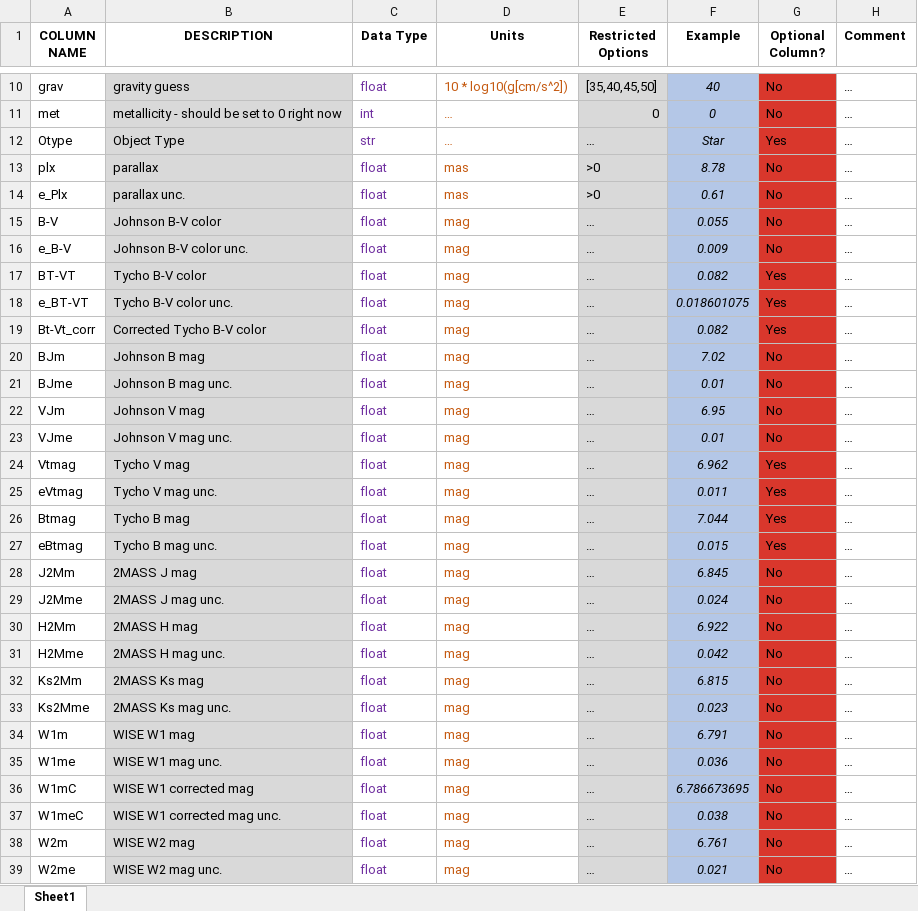
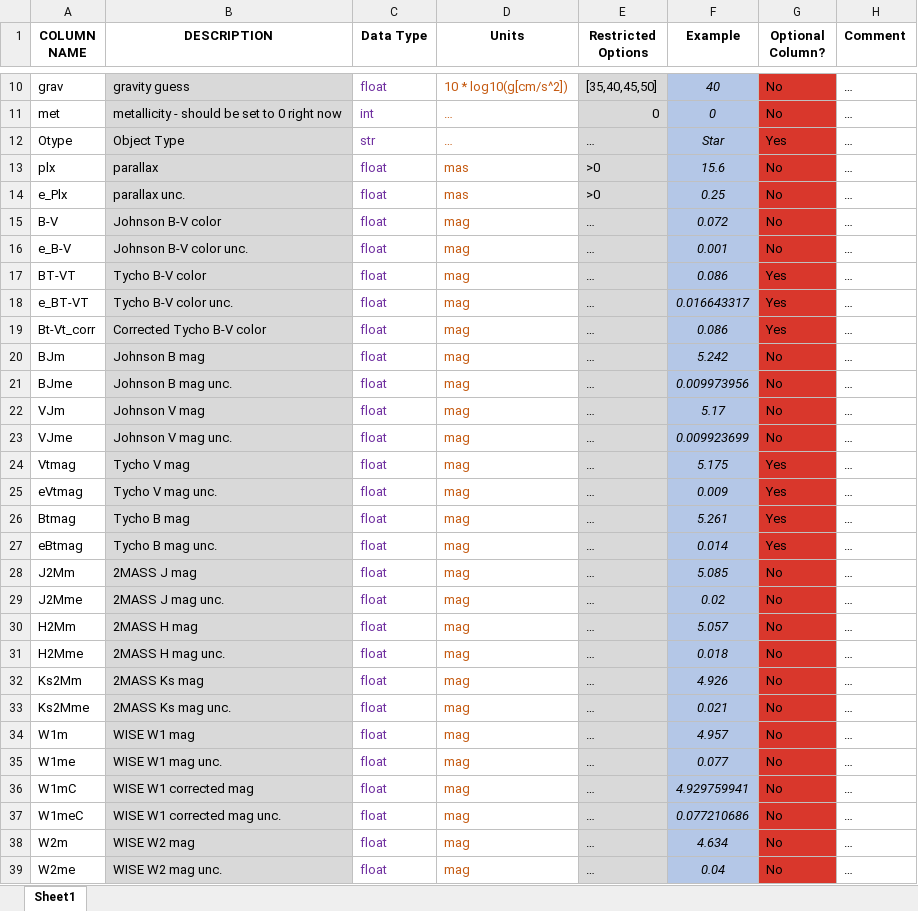
Before and after one commit to astropatel/twinkle, an Excel workbook: sedDatFileDescription.xlsx, sheet Sheet1, drawn as a sheet; only a part is shown, gaps mark what is left out; values as stored, in another font and other column widths than the file's, no borders; the diff covers the shown part only; the diff names each change by its address in the sheet, - before the commit and + after, or states it on an @@ line.

Commit message:
added more description to Twinkle.ipynb

```diff
--- a/sedDatFileDescription.xlsx (sheet Sheet1)
+++ b/sedDatFileDescription.xlsx (sheet Sheet1)
-F13 (Example): 8.78
+F13 (Example): 15.6
-F14 (Example): 0.61
+F14 (Example): 0.25
-F15 (Example): 0.055
+F15 (Example): 0.072
-F16 (Example): 0.009
+F16 (Example): 0.001
-F17 (Example): 0.082
+F17 (Example): 0.086
-F18 (Example): 0.018601075
+F18 (Example): 0.016643317
-F19 (Example): 0.082
+F19 (Example): 0.086
-F20 (Example): 7.02
+F20 (Example): 5.242
-F21 (Example): 0.01
+F21 (Example): 0.009973956
-F22 (Example): 6.95
+F22 (Example): 5.17
-F23 (Example): 0.01
+F23 (Example): 0.009923699
-F24 (Example): 6.962
+F24 (Example): 5.175
-F25 (Example): 0.011
+F25 (Example): 0.009
-F26 (Example): 7.044
+F26 (Example): 5.261
-F27 (Example): 0.015
+F27 (Example): 0.014
-F28 (Example): 6.845
+F28 (Example): 5.085
-F29 (Example): 0.024
+F29 (Example): 0.02
-F30 (Example): 6.922
+F30 (Example): 5.057
-F31 (Example): 0.042
+F31 (Example): 0.018
-F32 (Example): 6.815
+F32 (Example): 4.926
-F33 (Example): 0.023
+F33 (Example): 0.021
-F34 (Example): 6.791
+F34 (Example): 4.957
-F35 (Example): 0.036
+F35 (Example): 0.077
-F36 (Example): 6.786673695
+F36 (Example): 4.929759941
-F37 (Example): 0.038
+F37 (Example): 0.077210686
-F38 (Example): 6.761
+F38 (Example): 4.634
-F39 (Example): 0.021
+F39 (Example): 0.04
```
Also changed, not shown: 15 edited cells elsewhere in this sheet, 6 other files.
